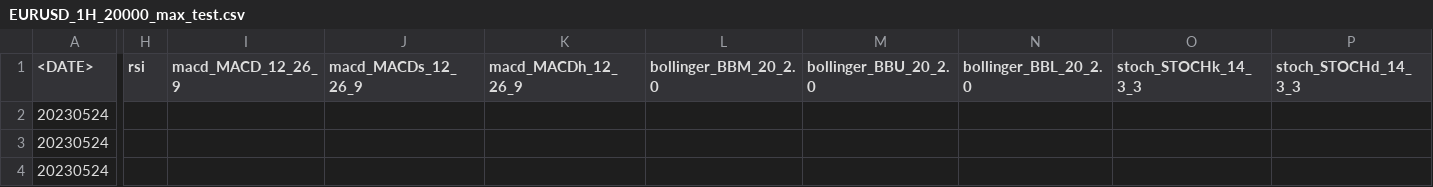
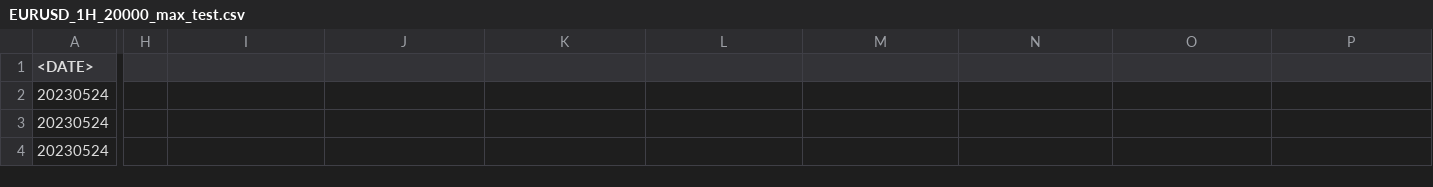
Before and after one commit to Dejaa-vuu/test, a CSV file: EURUSD_1H_20000_max_test.csv, drawn as a sheet; only a part is shown, gaps mark what is left out; the diff covers the shown part only; the diff names each change by its address in the sheet, - before the commit and + after, or states it on an @@ line.

Commit message:
Update EURUSD_1H_20000_max_test.csv

```diff
--- a/EURUSD_1H_20000_max_test.csv
+++ b/EURUSD_1H_20000_max_test.csv
-H1: rsi
+H1: (empty)
-I1: macd_MACD_12_26_9
+I1: (empty)
-J1: macd_MACDs_12_26_9
+J1: (empty)
-K1: macd_MACDh_12_26_9
+K1: (empty)
-L1: bollinger_BBM_20_2.0
+L1: (empty)
-M1: bollinger_BBU_20_2.0
+M1: (empty)
-N1: bollinger_BBL_20_2.0
+N1: (empty)
-O1: stoch_STOCHk_14_3_3
+O1: (empty)
-P1: stoch_STOCHd_14_3_3
+P1: (empty)
```
Also changed, not shown: 5 edited cells elsewhere in this file.
